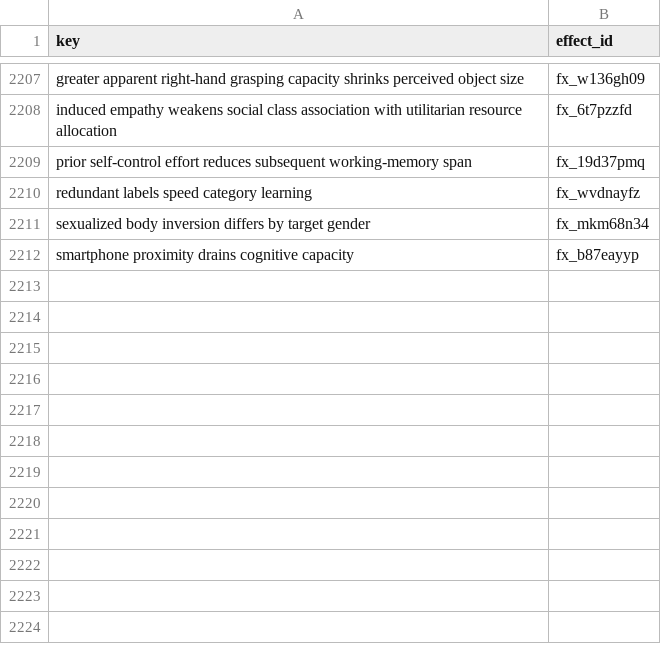
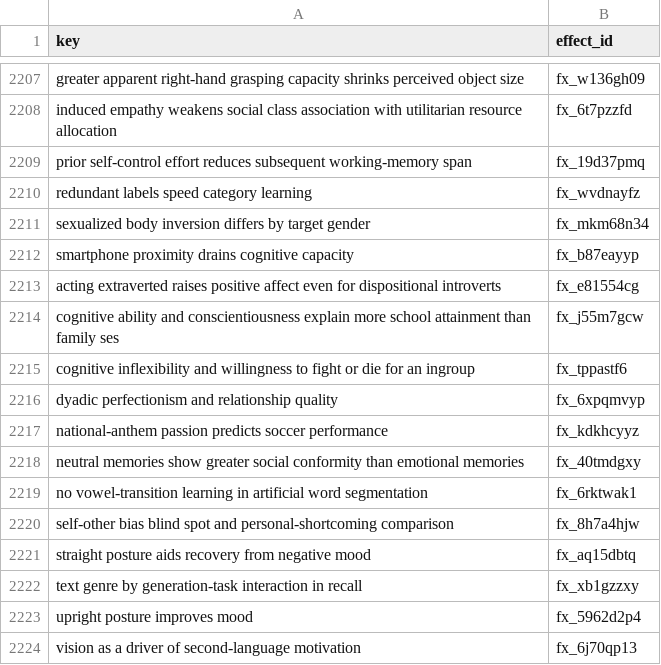
Before and after one commit to leosammallahti/retested, a CSV file: data/curated/registry/effect_ids.csv, drawn as a sheet; only a part is shown, gaps mark what is left out; the diff names each change by its address in the sheet, - before the commit and + after, or states it on an @@ line.

```diff
--- a/data/curated/registry/effect_ids.csv
+++ b/data/curated/registry/effect_ids.csv
+row 2213: acting extraverted raises positive affect even for dispositional introverts | fx_e81554cg
+row 2214: cognitive ability and conscientiousness explain more school attainment than family ses | fx_j55m7gcw
+row 2215: cognitive inflexibility and willingness to fight or die for an ingroup | fx_tppastf6
+row 2216: dyadic perfectionism and relationship quality | fx_6xpqmvyp
+row 2217: national-anthem passion predicts soccer performance | fx_kdkhcyyz
+row 2218: neutral memories show greater social conformity than emotional memories | fx_40tmdgxy
+row 2219: no vowel-transition learning in artificial word segmentation | fx_6rktwak1
+row 2220: self-other bias blind spot and personal-shortcoming comparison | fx_8h7a4hjw
+row 2221: straight posture aids recovery from negative mood | fx_aq15dbtq
+row 2222: text genre by generation-task interaction in recall | fx_xb1gzzxy
+row 2223: upright posture improves mood | fx_5962d2p4
+row 2224: vision as a driver of second-language motivation | fx_6j70qp13
```
Also changed, not shown: 3 other files.
